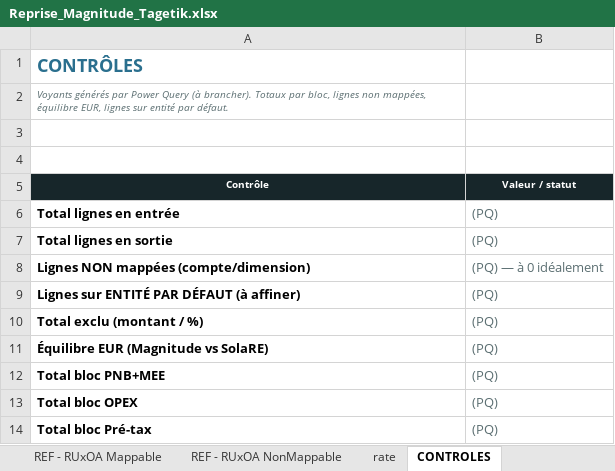
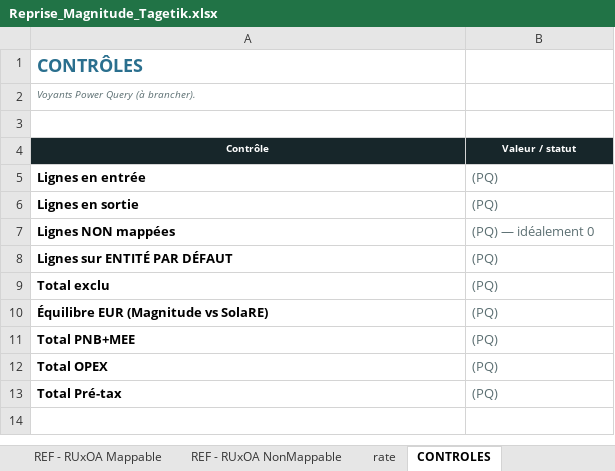
Before and after one commit to elmeziatims-art/demo-3, an Excel workbook: magnitude-tagetik-reprise/Reprise_Magnitude_Tagetik.xlsx, sheet CONTROLES, drawn as a sheet; values as stored, in another font and other column widths than the file's, no borders; removed rows and columns are numbered as before the commit, all else as after; the diff names each change by its address in the sheet, - before the commit and + after, or states it on an @@ line.

```diff
--- a/magnitude-tagetik-reprise/Reprise_Magnitude_Tagetik.xlsx (sheet CONTROLES)
+++ b/magnitude-tagetik-reprise/Reprise_Magnitude_Tagetik.xlsx (sheet CONTROLES)
-A2 (Contrôle): Voyants générés par Power Query (à brancher). Totaux par bloc, lignes non mappées, équilibre EUR, lignes sur entité par défaut.
+A2 (Contrôle): Voyants Power Query (à brancher).
-row 3: (empty)
-A5 (Contrôle): Total lignes en entrée
+A5 (Contrôle): Lignes en entrée
-A6 (Contrôle): Total lignes en sortie
+A6 (Contrôle): Lignes en sortie
-row 8: Lignes NON mappées (compte/dimension) | (PQ) — à 0 idéalement
+row 7: Lignes NON mappées | (PQ) — idéalement 0
-A8 (Contrôle): Lignes sur ENTITÉ PAR DÉFAUT (à affiner)
+A8 (Contrôle): Lignes sur ENTITÉ PAR DÉFAUT
-A9 (Contrôle): Total exclu (montant / %)
+A9 (Contrôle): Total exclu
-A11 (Contrôle): Total bloc PNB+MEE
+A11 (Contrôle): Total PNB+MEE
-A12 (Contrôle): Total bloc OPEX
+A12 (Contrôle): Total OPEX
-A13 (Contrôle): Total bloc Pré-tax
+A13 (Contrôle): Total Pré-tax
```
Also changed, not shown: sheet 1. ① ENTREE - Magnitude, sheet 0. Accueil, sheet rate, sheet MAP - Dimensions, sheet Requêtes Power Query (M), sheet REF - Indicateurs, 12 more sheets, other sheet tabs, 3 other files.
